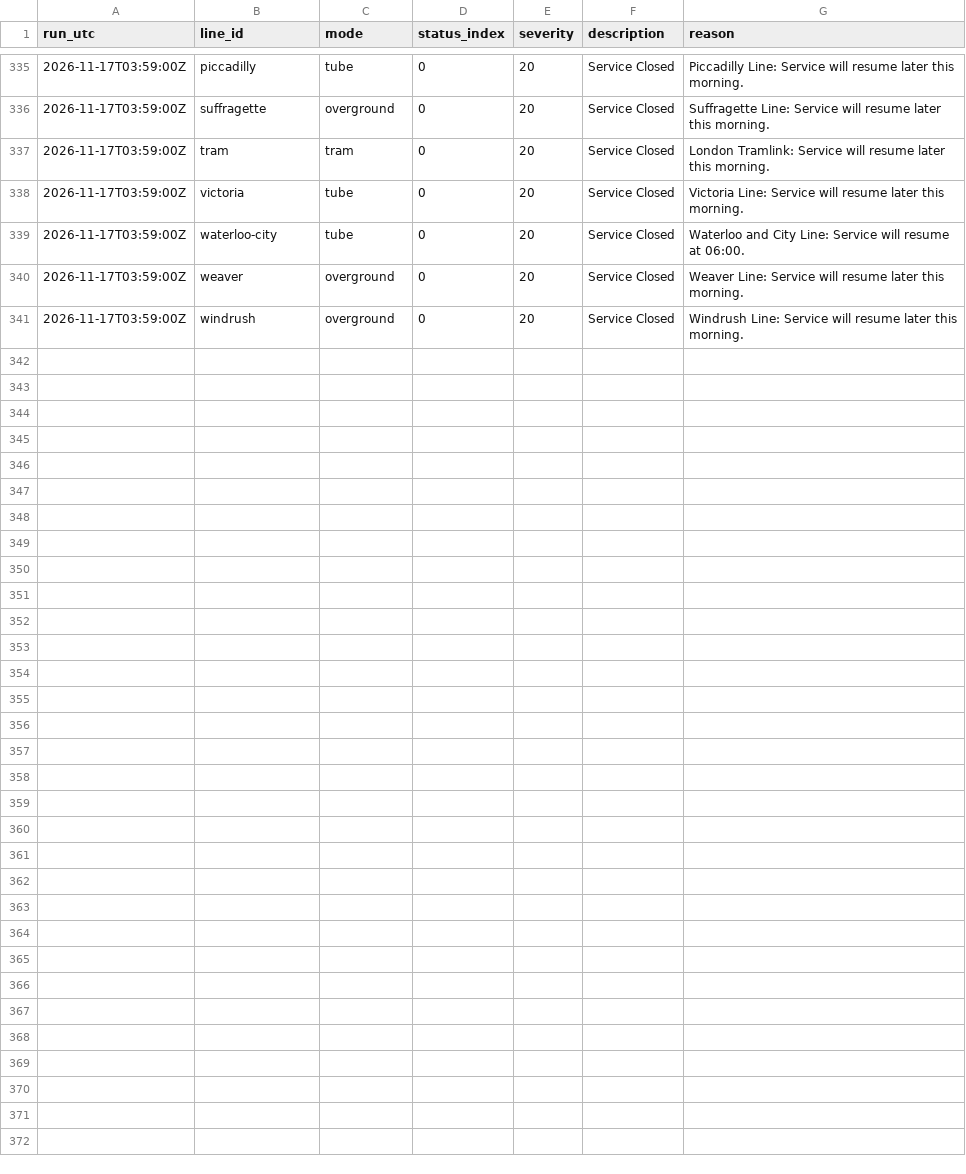
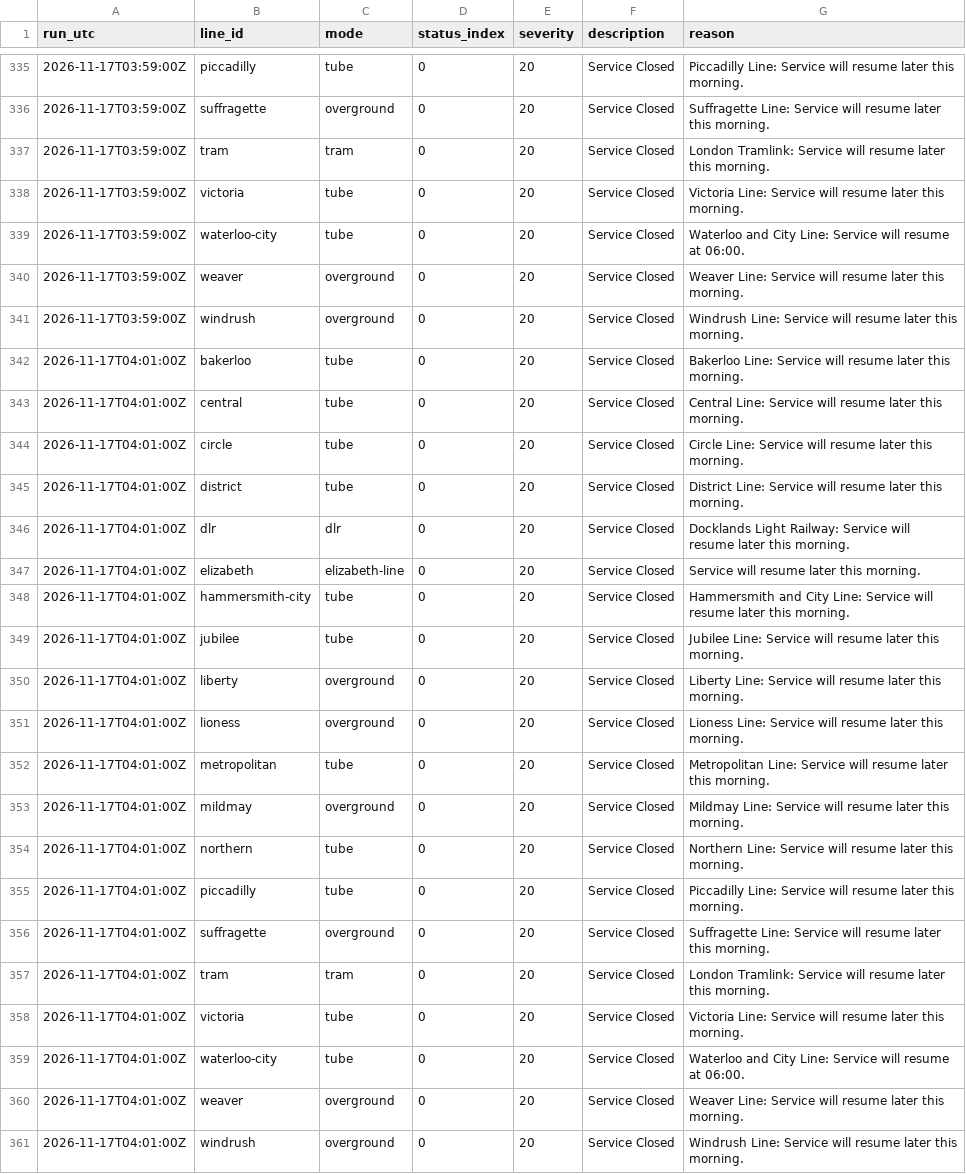
Before and after one commit to IbrahimJahwari/IbrahimJahwari.github.io, a CSV file: raw/2026-11-17/line_status.csv, drawn as a sheet; only a part is shown, gaps mark what is left out; the diff names each change by its address in the sheet, - before the commit and + after, or states it on an @@ line.

```diff
--- a/raw/2026-11-17/line_status.csv
+++ b/raw/2026-11-17/line_status.csv
+row 342: 2026-11-17T04:01:00Z | bakerloo | tube | 0 | 20 | Service Closed | Bakerloo Line: Service will resume later this morning.
+row 343: 2026-11-17T04:01:00Z | central | tube | 0 | 20 | Service Closed | Central Line: Service will resume later this morning.
+row 344: 2026-11-17T04:01:00Z | circle | tube | 0 | 20 | Service Closed | Circle Line: Service will resume later this morning.
+row 345: 2026-11-17T04:01:00Z | district | tube | 0 | 20 | Service Closed | District Line: Service will resume later this morning.
+row 346: 2026-11-17T04:01:00Z | dlr | dlr | 0 | 20 | Service Closed | Docklands Light Railway: Service will resume later this morning.
+row 347: 2026-11-17T04:01:00Z | elizabeth | elizabeth-line | 0 | 20 | Service Closed | Service will resume later this morning.
+row 348: 2026-11-17T04:01:00Z | hammersmith-city | tube | 0 | 20 | Service Closed | Hammersmith and City Line: Service will resume later this morning.
+row 349: 2026-11-17T04:01:00Z | jubilee | tube | 0 | 20 | Service Closed | Jubilee Line: Service will resume later this morning.
+row 350: 2026-11-17T04:01:00Z | liberty | overground | 0 | 20 | Service Closed | Liberty Line: Service will resume later this morning.
+row 351: 2026-11-17T04:01:00Z | lioness | overground | 0 | 20 | Service Closed | Lioness Line: Service will resume later this morning.
+row 352: 2026-11-17T04:01:00Z | metropolitan | tube | 0 | 20 | Service Closed | Metropolitan Line: Service will resume later this morning.
+row 353: 2026-11-17T04:01:00Z | mildmay | overground | 0 | 20 | Service Closed | Mildmay Line: Service will resume later this morning.
+row 354: 2026-11-17T04:01:00Z | northern | tube | 0 | 20 | Service Closed | Northern Line: Service will resume later this morning.
+row 355: 2026-11-17T04:01:00Z | piccadilly | tube | 0 | 20 | Service Closed | Piccadilly Line: Service will resume later this morning.
+row 356: 2026-11-17T04:01:00Z | suffragette | overground | 0 | 20 | Service Closed | Suffragette Line: Service will resume later this morning.
+row 357: 2026-11-17T04:01:00Z | tram | tram | 0 | 20 | Service Closed | London Tramlink: Service will resume later this morning.
+row 358: 2026-11-17T04:01:00Z | victoria | tube | 0 | 20 | Service Closed | Victoria Line: Service will resume later this morning.
+row 359: 2026-11-17T04:01:00Z | waterloo-city | tube | 0 | 20 | Service Closed | Waterloo and City Line: Service will resume at 06:00.
+row 360: 2026-11-17T04:01:00Z | weaver | overground | 0 | 20 | Service Closed | Weaver Line: Service will resume later this morning.
+row 361: 2026-11-17T04:01:00Z | windrush | overground | 0 | 20 | Service Closed | Windrush Line: Service will resume later this morning.
```
Also changed, not shown: raw/2026-11-17/collection_log.csv, raw/2026-11-17/lifts.csv, 6 other files.
